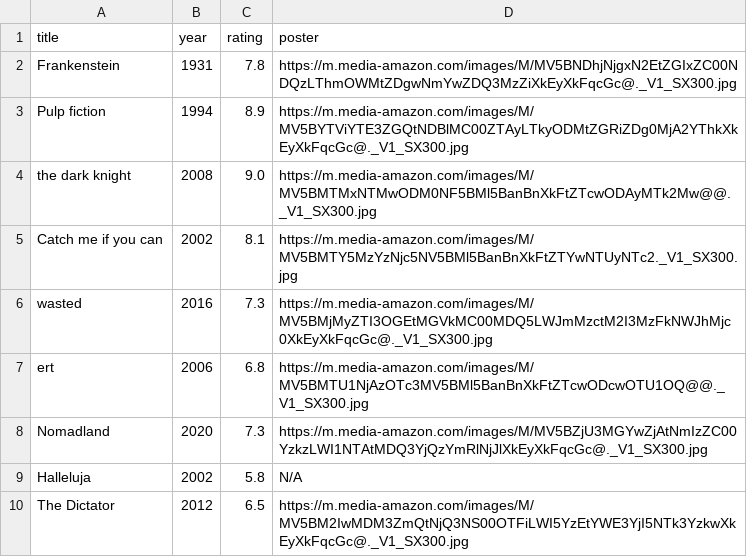
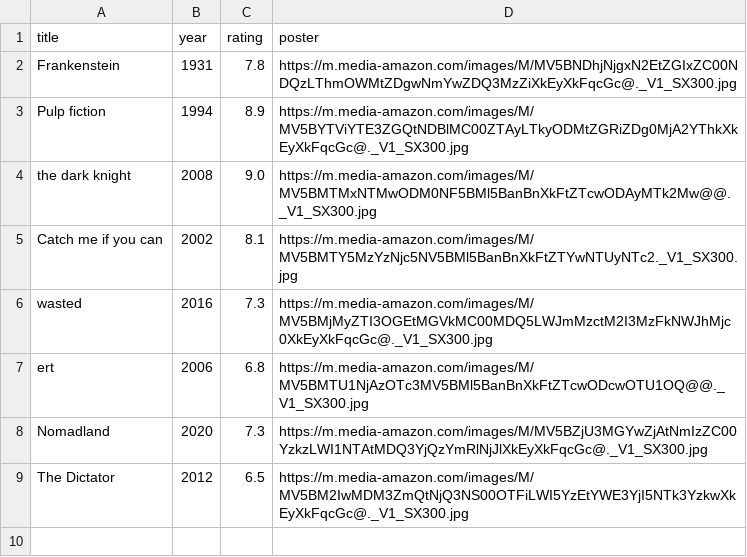
Before and after one commit to build-with-chris/Movie_database, a CSV file: data/movies.csv, drawn as a sheet; the diff names each change by its address in the sheet, - before the commit and + after, or states it on an @@ line.

```diff
--- a/data/movies.csv
+++ b/data/movies.csv
-row 9: Halleluja | 2002 | 5.8 | N/A
```
Also changed, not shown: 4 other files.
